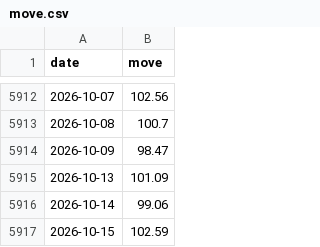
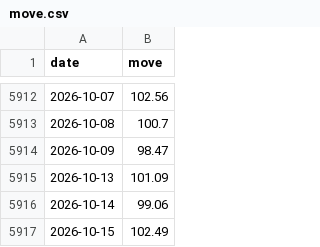
Before and after one commit to jonatw/finlab-txd, a CSV file: data/raw/move.csv, drawn as a sheet; only a part is shown, gaps mark what is left out.

```diff
--- a/data/raw/move.csv
+++ b/data/raw/move.csv
@@ -5916,2 +5916,2 @@ date,move
 2026-10-14,99.06
-2026-10-15,102.59
+2026-10-15,102.49
```
Also changed, not shown: 2 other files.
